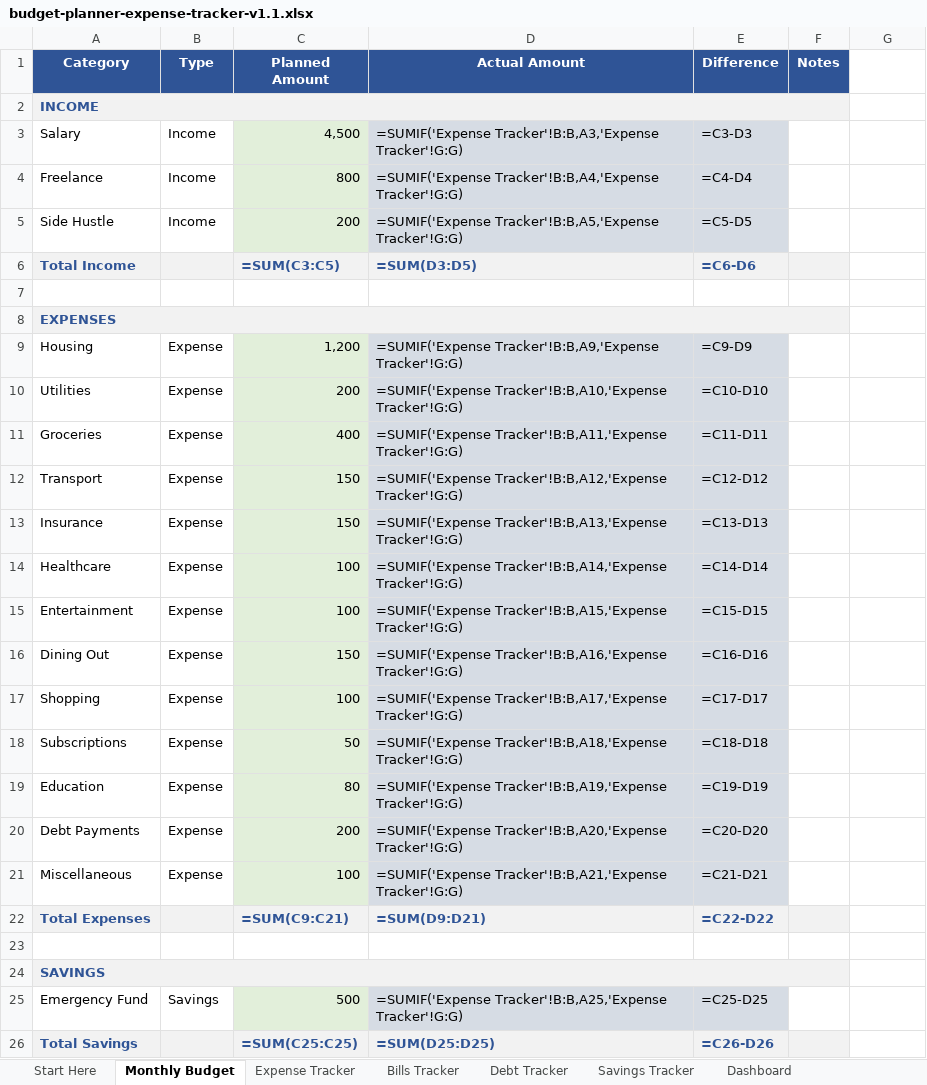
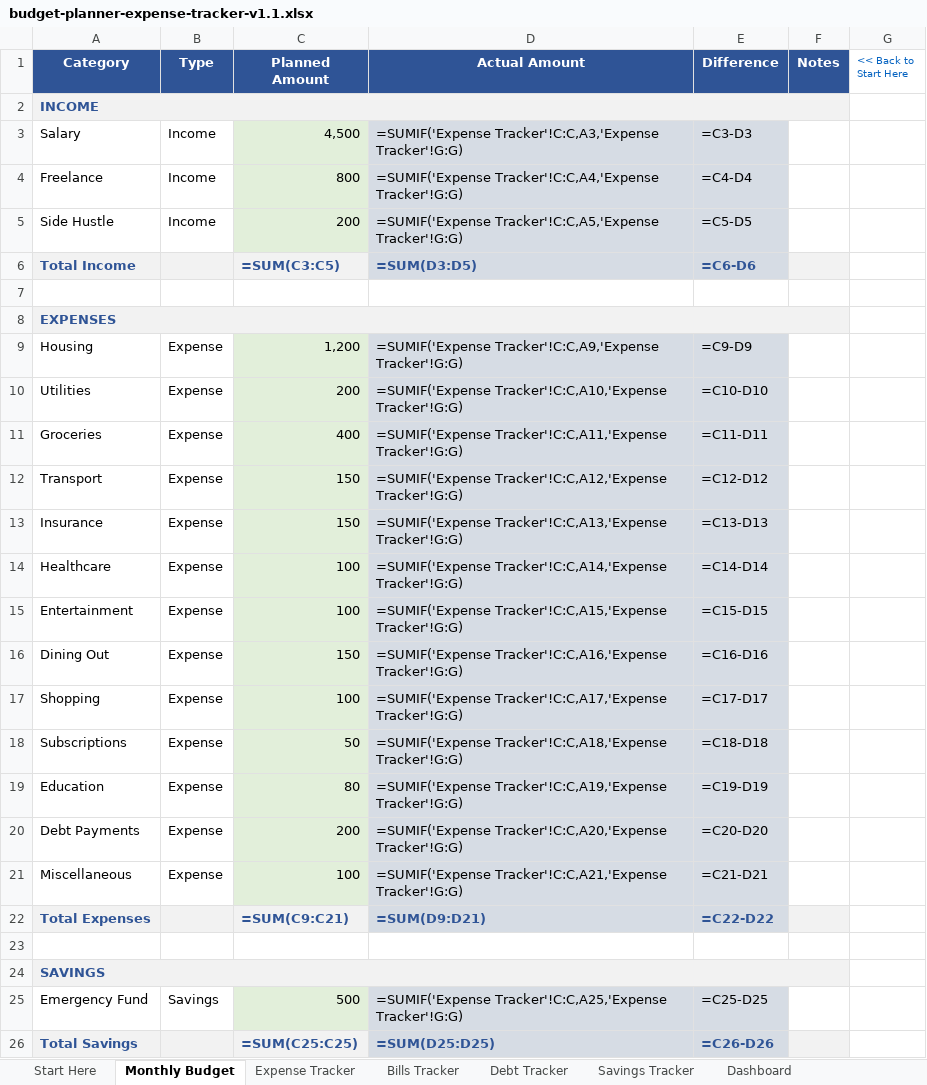
Before and after one commit to sar1singh/digital-lab, an Excel workbook: 01-product-factory/02-products/budget-planner-expense-tracker/artifacts/budget-planner-expense-tracker-v1.1.xlsx, sheet Monthly Budget, drawn as a sheet; values as stored, in another font and other column widths than the file's, no borders; formulas without a stored value are shown as written; conditional formats not drawn; the diff names each change by its address in the sheet, - before the commit and + after, or states it on an @@ line.

Commit message:
Budget Planner v1.2: navigation fix, delivery artifacts, listing assets
- Fixed Start Here navigation links for Google Sheets compatibility
  (replaced openpyxl hyperlinks with plain tab-name text)
- Created delivery/ folder with buyer-facing files (no version numbers)
- Generated quick-start guide (MD + HTML + PDF via fpdf2)
- Generated 5 listing images (Pillow mock spreadsheet previews)
- Created google-sheets-copy-link.txt, release-notes.txt
- Created delivery zip with all buyer-facing files
- Updated PRODUCT_CATALOG.csv status to Packaging
- Updated NOW.md, NEXT_ACTIONS.md, BUILD_CHECKLIST.md
- Created FORMULA_AUDIT_REPORT.md and NAVIGATION_QA_REPORT.md

```diff
--- a/01-product-factory/02-products/budget-planner-expense-tracker/artifacts/budget-planner-expense-tracker-v1.1.xlsx (sheet Monthly Budget)
+++ b/01-product-factory/02-products/budget-planner-expense-tracker/artifacts/budget-planner-expense-tracker-v1.1.xlsx (sheet Monthly Budget)
-G1: (empty)
+G1: << Back to Start Here
-D3 (Actual Amount): =SUMIF('Expense Tracker'!B:B,A3,'Expense Tracker'!G:G)
+D3 (Actual Amount): =SUMIF('Expense Tracker'!C:C,A3,'Expense Tracker'!G:G)
-D4 (Actual Amount): =SUMIF('Expense Tracker'!B:B,A4,'Expense Tracker'!G:G)
+D4 (Actual Amount): =SUMIF('Expense Tracker'!C:C,A4,'Expense Tracker'!G:G)
-D5 (Actual Amount): =SUMIF('Expense Tracker'!B:B,A5,'Expense Tracker'!G:G)
+D5 (Actual Amount): =SUMIF('Expense Tracker'!C:C,A5,'Expense Tracker'!G:G)
-D6:E6 fill: #F2F2F2
+D6:E6 fill: #D6DCE4
-D9 (Actual Amount): =SUMIF('Expense Tracker'!B:B,A9,'Expense Tracker'!G:G)
+D9 (Actual Amount): =SUMIF('Expense Tracker'!C:C,A9,'Expense Tracker'!G:G)
-D10 (Actual Amount): =SUMIF('Expense Tracker'!B:B,A10,'Expense Tracker'!G:G)
+D10 (Actual Amount): =SUMIF('Expense Tracker'!C:C,A10,'Expense Tracker'!G:G)
-D11 (Actual Amount): =SUMIF('Expense Tracker'!B:B,A11,'Expense Tracker'!G:G)
+D11 (Actual Amount): =SUMIF('Expense Tracker'!C:C,A11,'Expense Tracker'!G:G)
-D12 (Actual Amount): =SUMIF('Expense Tracker'!B:B,A12,'Expense Tracker'!G:G)
+D12 (Actual Amount): =SUMIF('Expense Tracker'!C:C,A12,'Expense Tracker'!G:G)
-D13 (Actual Amount): =SUMIF('Expense Tracker'!B:B,A13,'Expense Tracker'!G:G)
+D13 (Actual Amount): =SUMIF('Expense Tracker'!C:C,A13,'Expense Tracker'!G:G)
-D14 (Actual Amount): =SUMIF('Expense Tracker'!B:B,A14,'Expense Tracker'!G:G)
+D14 (Actual Amount): =SUMIF('Expense Tracker'!C:C,A14,'Expense Tracker'!G:G)
-D15 (Actual Amount): =SUMIF('Expense Tracker'!B:B,A15,'Expense Tracker'!G:G)
+D15 (Actual Amount): =SUMIF('Expense Tracker'!C:C,A15,'Expense Tracker'!G:G)
-D16 (Actual Amount): =SUMIF('Expense Tracker'!B:B,A16,'Expense Tracker'!G:G)
+D16 (Actual Amount): =SUMIF('Expense Tracker'!C:C,A16,'Expense Tracker'!G:G)
-D17 (Actual Amount): =SUMIF('Expense Tracker'!B:B,A17,'Expense Tracker'!G:G)
+D17 (Actual Amount): =SUMIF('Expense Tracker'!C:C,A17,'Expense Tracker'!G:G)
-D18 (Actual Amount): =SUMIF('Expense Tracker'!B:B,A18,'Expense Tracker'!G:G)
+D18 (Actual Amount): =SUMIF('Expense Tracker'!C:C,A18,'Expense Tracker'!G:G)
-D19 (Actual Amount): =SUMIF('Expense Tracker'!B:B,A19,'Expense Tracker'!G:G)
+D19 (Actual Amount): =SUMIF('Expense Tracker'!C:C,A19,'Expense Tracker'!G:G)
-D20 (Actual Amount): =SUMIF('Expense Tracker'!B:B,A20,'Expense Tracker'!G:G)
+D20 (Actual Amount): =SUMIF('Expense Tracker'!C:C,A20,'Expense Tracker'!G:G)
-D21 (Actual Amount): =SUMIF('Expense Tracker'!B:B,A21,'Expense Tracker'!G:G)
+D21 (Actual Amount): =SUMIF('Expense Tracker'!C:C,A21,'Expense Tracker'!G:G)
-D22:E22 fill: #F2F2F2
+D22:E22 fill: #D6DCE4
-D25 (Actual Amount): =SUMIF('Expense Tracker'!B:B,A25,'Expense Tracker'!G:G)
+D25 (Actual Amount): =SUMIF('Expense Tracker'!C:C,A25,'Expense Tracker'!G:G)
-D26:E26 fill: #F2F2F2
+D26:E26 fill: #D6DCE4
```
Also changed, not shown: sheet Dashboard, sheet Start Here, sheet Savings Tracker, sheet Debt Tracker, sheet Bills Tracker, sheet Expense Tracker, 21 other files.
